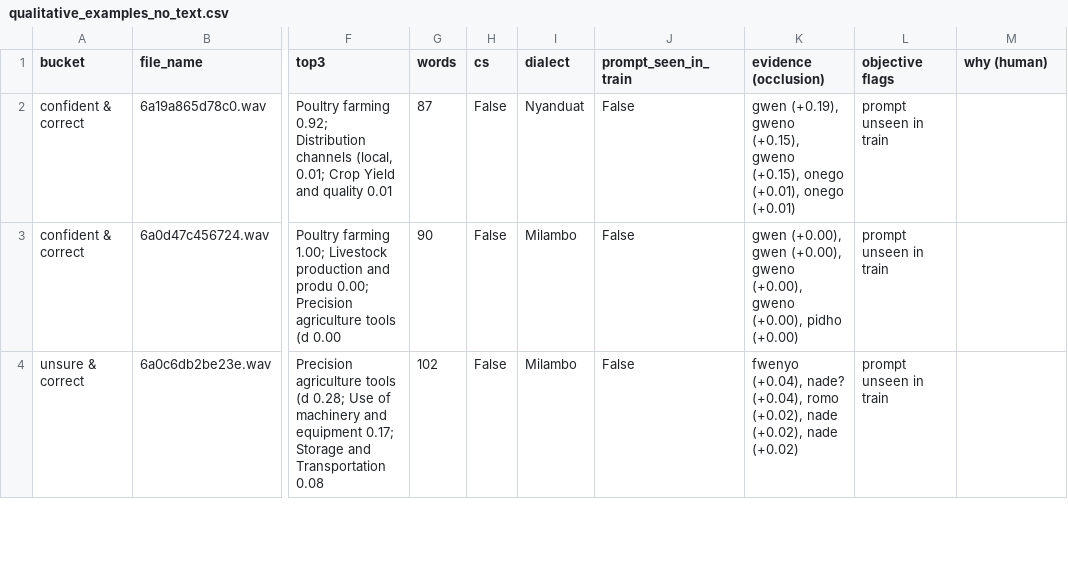
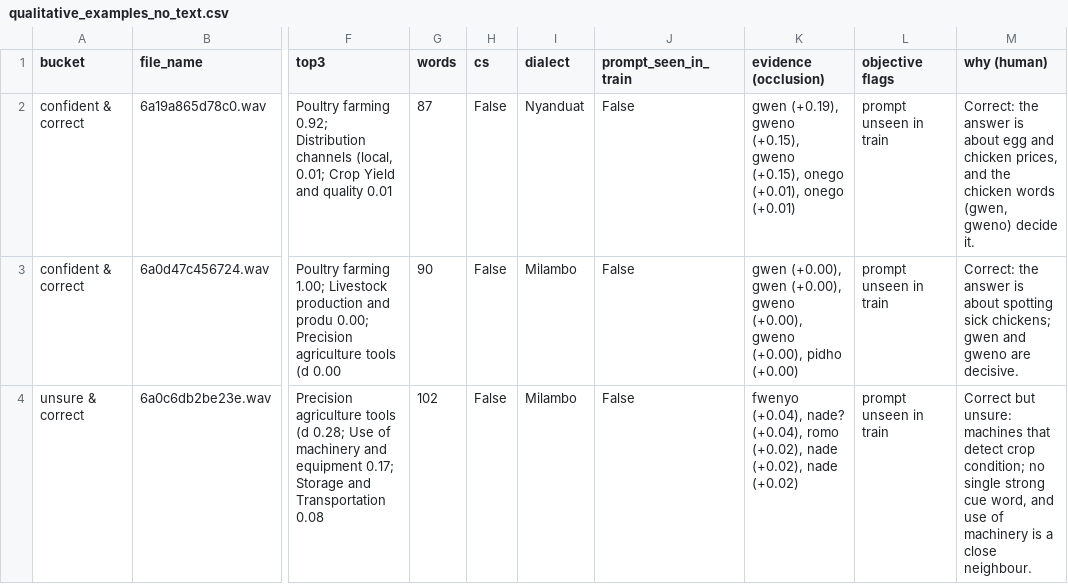
Before and after one commit to OgayoTK1/machine-learning-technique1-summative, a CSV file: reports/results/qualitative_examples_no_text.csv, drawn as a sheet; only a part is shown, gaps mark what is left out; the diff covers the shown part only; the diff names each change by its address in the sheet, - before the commit and + after, or states it on an @@ line.

Commit message:
updated the results section

```diff
--- a/reports/results/qualitative_examples_no_text.csv
+++ b/reports/results/qualitative_examples_no_text.csv
-M2 (why (human)): (empty)
+M2 (why (human)): Correct: the answer is about egg and chicken prices, and the chicken words (gwen, gweno) decide it.
-M3 (why (human)): (empty)
+M3 (why (human)): Correct: the answer is about spotting sick chickens; gwen and gweno are decisive.
-M4 (why (human)): (empty)
+M4 (why (human)): Correct but unsure: machines that detect crop condition; no single strong cue word, and use of machinery is a close neighbour.
```
Also changed, not shown: 9 edited cells elsewhere in this file, reports/results/key_findings.csv, 3 other files.
